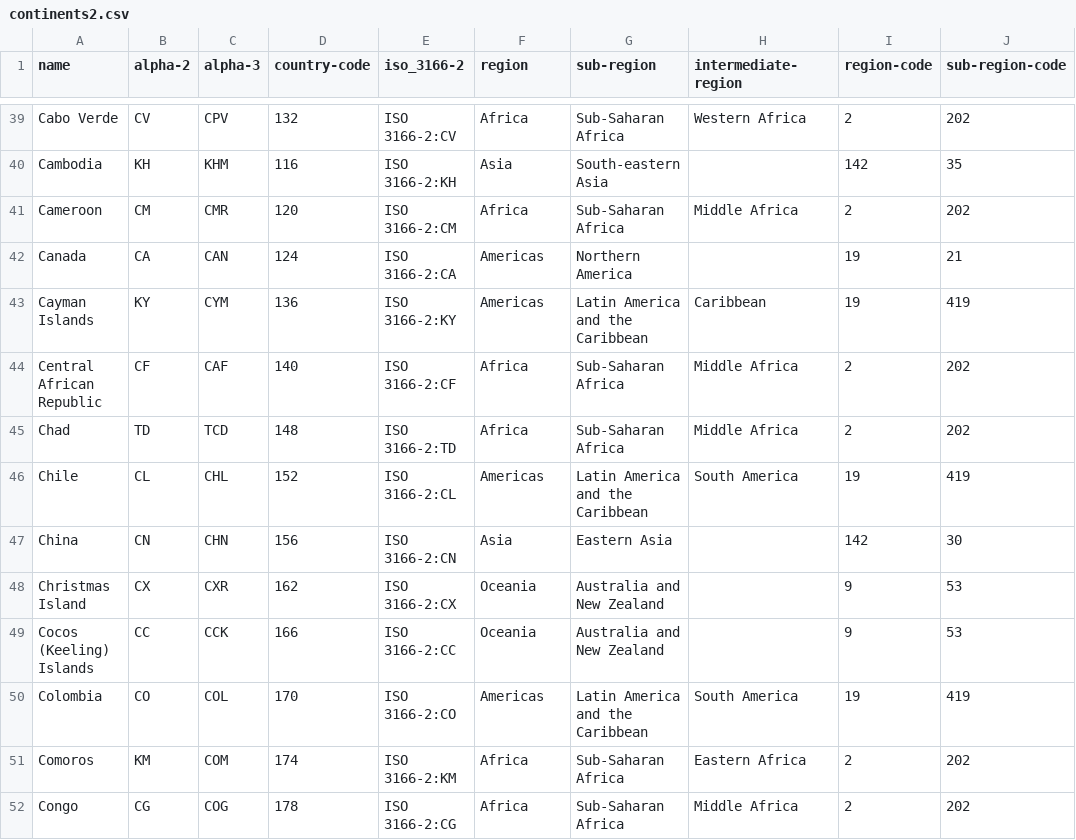
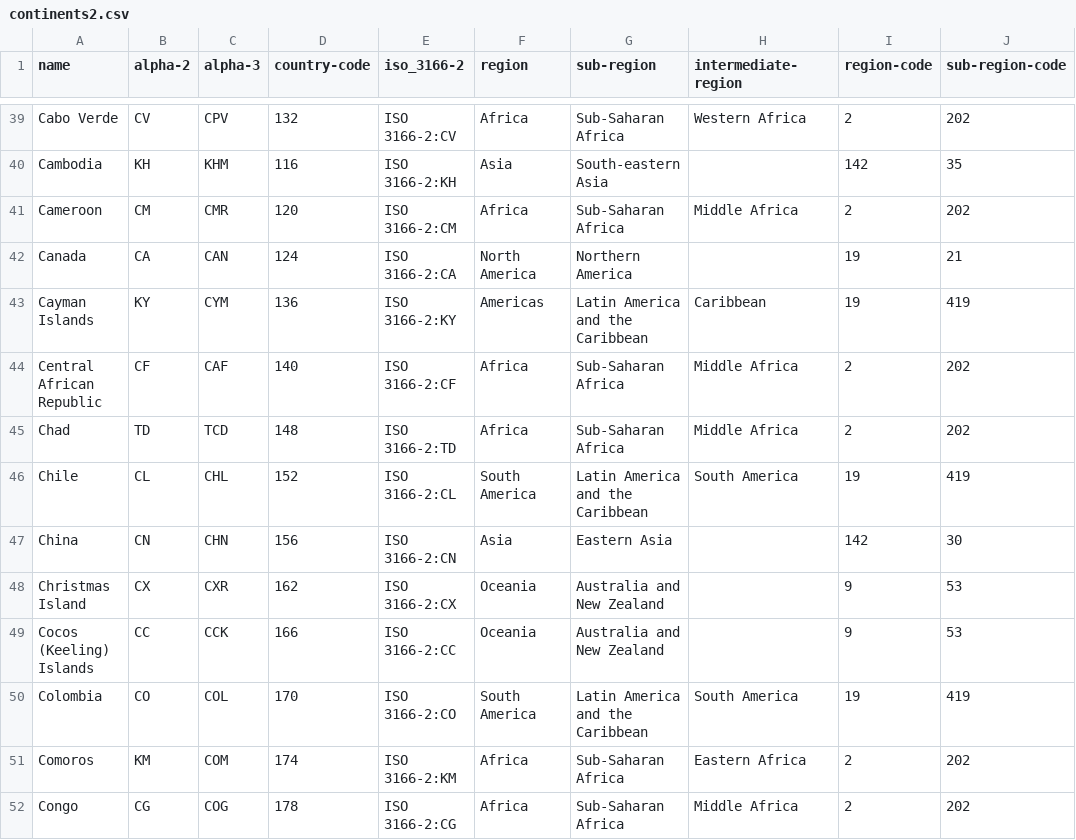
Before and after one commit to sussmanbu/final-project-team4, a CSV file: dataset/continents2.csv, drawn as a sheet; only a part is shown, gaps mark what is left out; the diff covers the shown part only; the diff names each change by its address in the sheet, - before the commit and + after, or states it on an @@ line.

```diff
--- a/dataset/continents2.csv
+++ b/dataset/continents2.csv
-F42 (region): Americas
+F42 (region): North America
-F46 (region): Americas
+F46 (region): South America
-F50 (region): Americas
+F50 (region): South America
```
Also changed, not shown: 44 edited cells elsewhere in this file, 2 other files.
